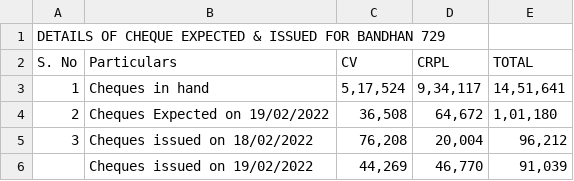
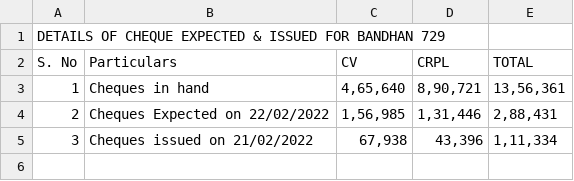
Before and after one commit to SimbhuTwice/CheersAcc, a CSV file: summary.csv, drawn as a sheet.

Commit message:
Add files via upload

```diff
--- a/summary.csv
+++ b/summary.csv
@@ -2,5 +2,4 @@ DETAILS OF CHEQUE EXPECTED & ISSUED FOR BANDHAN 729,,,,,,,
 S. No,Particulars,CV,CRPL,TOTAL,,,
-1,Cheques in hand ," 5,17,524 "," 9,34,117 "," 14,51,641 ",,,
-2,Cheques Expected on 19/02/2022," 36,508 "," 64,672 "," 1,01,180 ",,,
-3,Cheques issued on  18/02/2022 ," 76,208 "," 20,004 "," 96,212 ",,,
-,Cheques issued on  19/02/2022 ," 44,269 "," 46,770 "," 91,039 ",,,
+1,Cheques in hand ," 4,65,640 "," 8,90,721 "," 13,56,361 ",,,
+2,Cheques Expected on 22/02/2022," 1,56,985 "," 1,31,446 "," 2,88,431 ",,,
+3,Cheques issued on  21/02/2022 ," 67,938 "," 43,396 "," 1,11,334 ",,,
```
